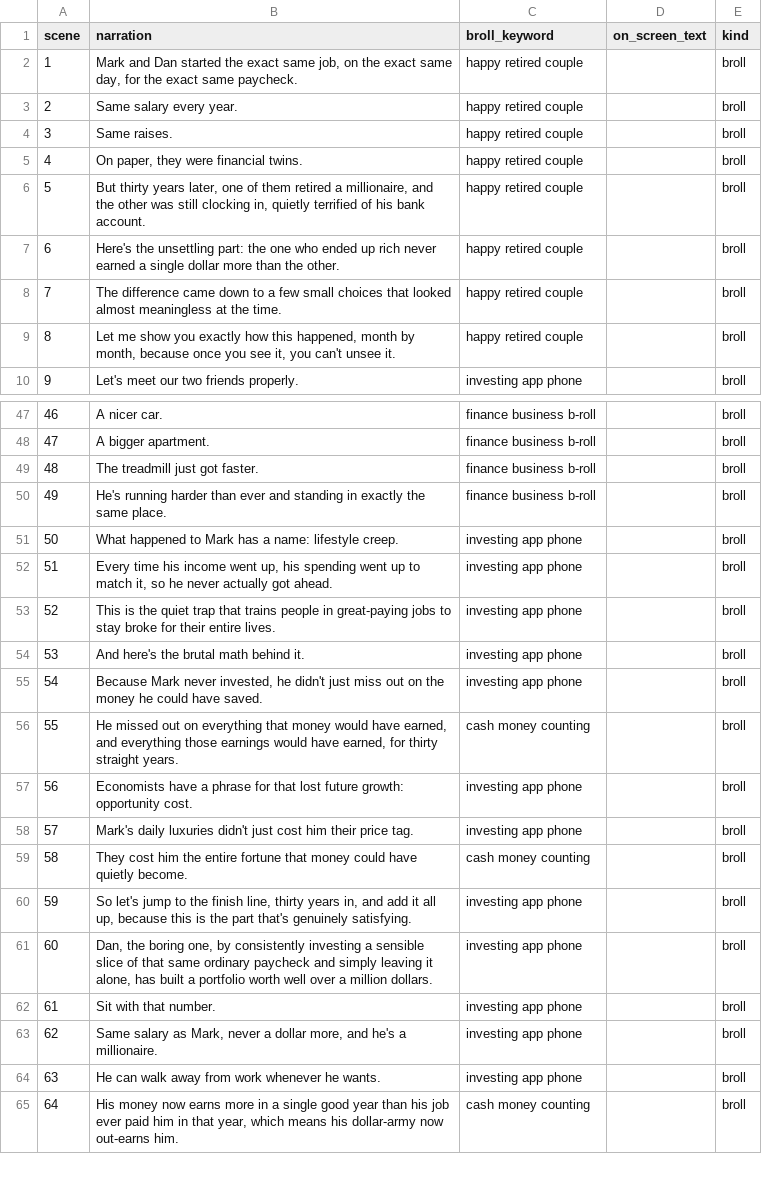
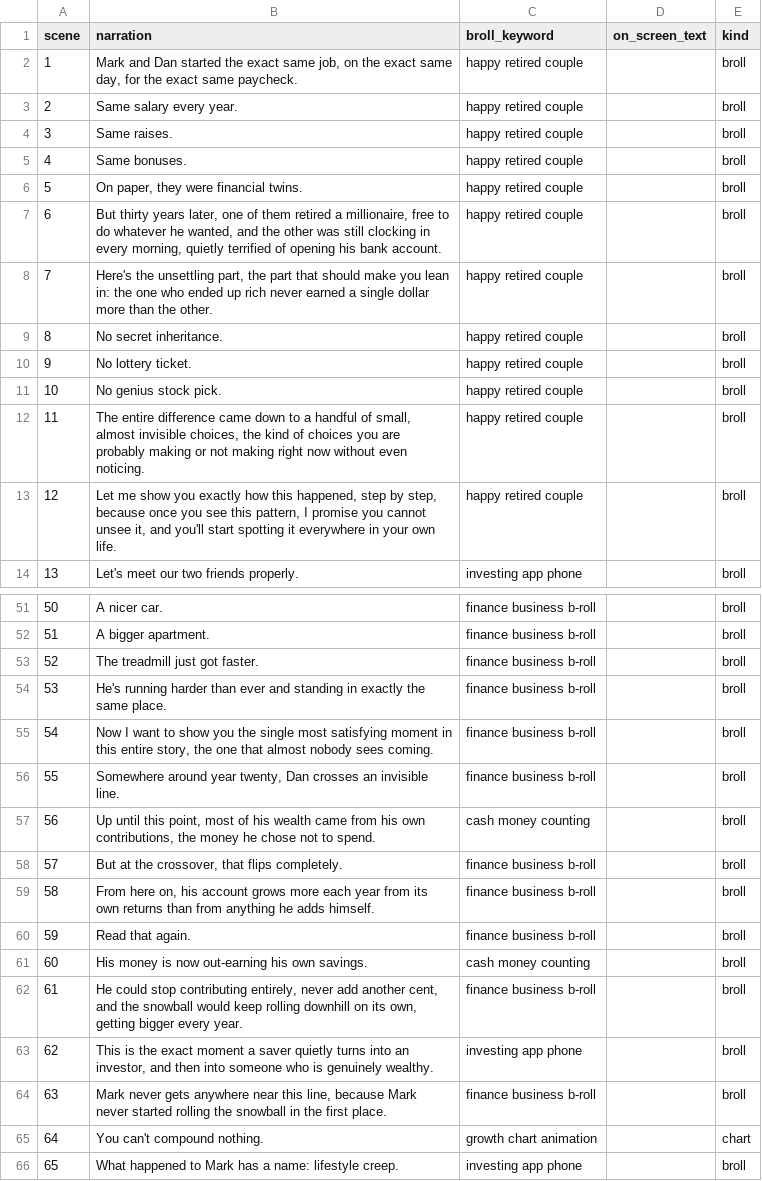
Before and after one commit to soulslayinkiller/MyApplicationFinal1, a CSV file: channel-studio/output/mark_vs_dan_scenes.csv, drawn as a sheet; only a part is shown, gaps mark what is left out; the shorter side is filled out with more unchanged rows; addresses are those after the commit; the diff covers the shown part only; the diff names each change by its address in the sheet, - before the commit and + after, or states it on an @@ line.

```diff
--- a/channel-studio/output/mark_vs_dan_scenes.csv
+++ b/channel-studio/output/mark_vs_dan_scenes.csv
+row 5: 4 | Same bonuses. | happy retired couple |  | broll
@@ column A (scene) renumbered from row 6 down @@
-B7 (narration): …a millionaire, and the other was still clocking in, quietly terrified of his bank…
+B7 (narration): …a millionaire, free to do whatever he wanted, and the other was still clocking in every morning, quietly terrified of opening his bank…
-B8 (narration): …the unsettling part: the one…
+B8 (narration): …the unsettling part, the part that should make you lean in: the one…
+row 9: 8 | No secret inheritance. | happy retired couple |  | broll
+row 10: 9 | No lottery ticket. | happy retired couple |  | broll
+row 11: 10 | No genius stock pick. | happy retired couple |  | broll
-B12 (narration): The difference came down to a few small choices that looked almost meaningless at the time.
+B12 (narration): The entire difference came down to a handful of small, almost invisible choices, the kind of choices you are probably making or not making right now without even noticing.
-B13 (narration): …this happened, month by month, because once you see it, you can't unsee it.
+B13 (narration): …this happened, step by step, because once you see this pattern, I promise you cannot unsee it, and you'll start spotting it everywhere in your own life.
+row 55: 54 | Now I want to show you the single most satisfying moment in this entire story, the one that almost nobody sees coming. | finance business b-roll |  | broll
+row 56: 55 | Somewhere around year twenty, Dan crosses an invisible line. | finance business b-roll |  | broll
+row 57: 56 | Up until this point, most of his wealth came from his own contributions, the money he chose not to spend. | cash money counting |  | broll
+row 58: 57 | But at the crossover, that flips completely. | finance business b-roll |  | broll
+row 59: 58 | From here on, his account grows more each year from its own returns than from anything he adds himself. | finance business b-roll |  | broll
+row 60: 59 | Read that again. | finance business b-roll |  | broll
+row 61: 60 | His money is now out-earning his own savings. | cash money counting |  | broll
+row 62: 61 | He could stop contributing entirely, never add another cent, and the snowball would keep rolling downhill on its own, getting bigger every year. | finance business b-roll |  | broll
+row 63: 62 | This is the exact moment a saver quietly turns into an investor, and then into someone who is genuinely wealthy. | investing app phone |  | broll
+row 64: 63 | Mark never gets anywhere near this line, because Mark never started rolling the snowball in the first place. | finance business b-roll |  | broll
+row 65: 64 | You can't compound nothing. | growth chart animation |  | chart
```
Also changed, not shown: 19 added rows, 1 removed row and 9 edited cells elsewhere in this file, 6 other files.
